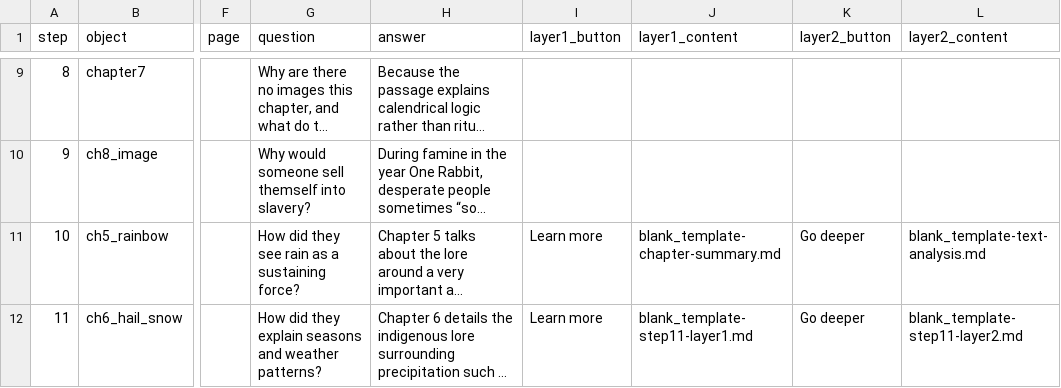
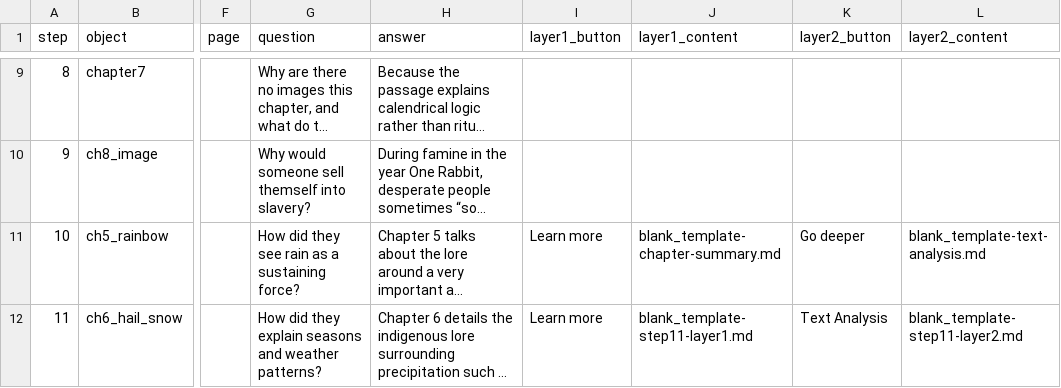
Before and after one commit to gabioliva129/group_9_project, a CSV file: telar-content/spreadsheets/blank_template.csv, drawn as a sheet; only a part is shown, gaps mark what is left out; long unchanged cells end in …; the diff names each change by its address in the sheet, - before the commit and + after, or states it on an @@ line.

Commit message:
Publish site
Published via Telar Compositor

```diff
--- a/telar-content/spreadsheets/blank_template.csv
+++ b/telar-content/spreadsheets/blank_template.csv
-K12 (layer2_button): Go deeper
+K12 (layer2_button): Text Analysis
```
Also changed, not shown: 4 other files.
